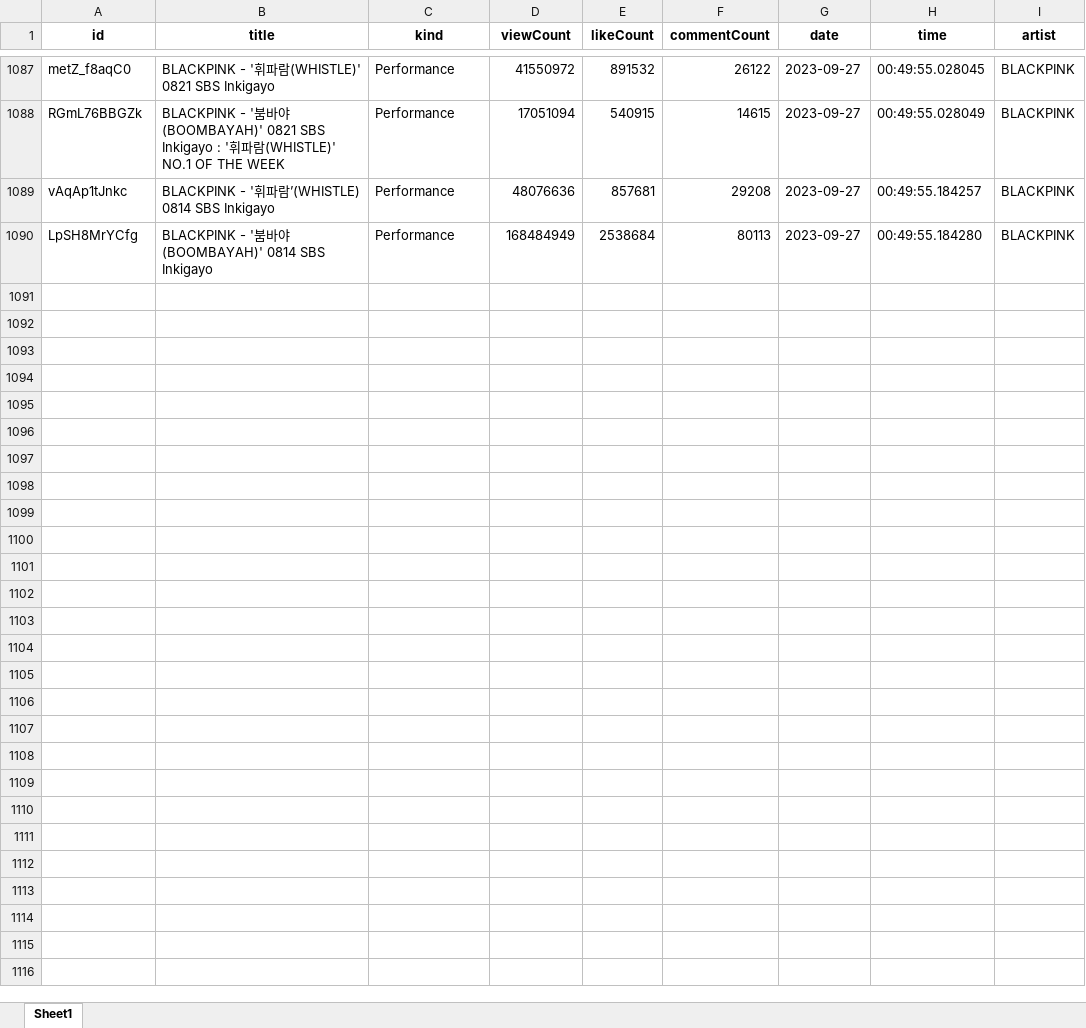
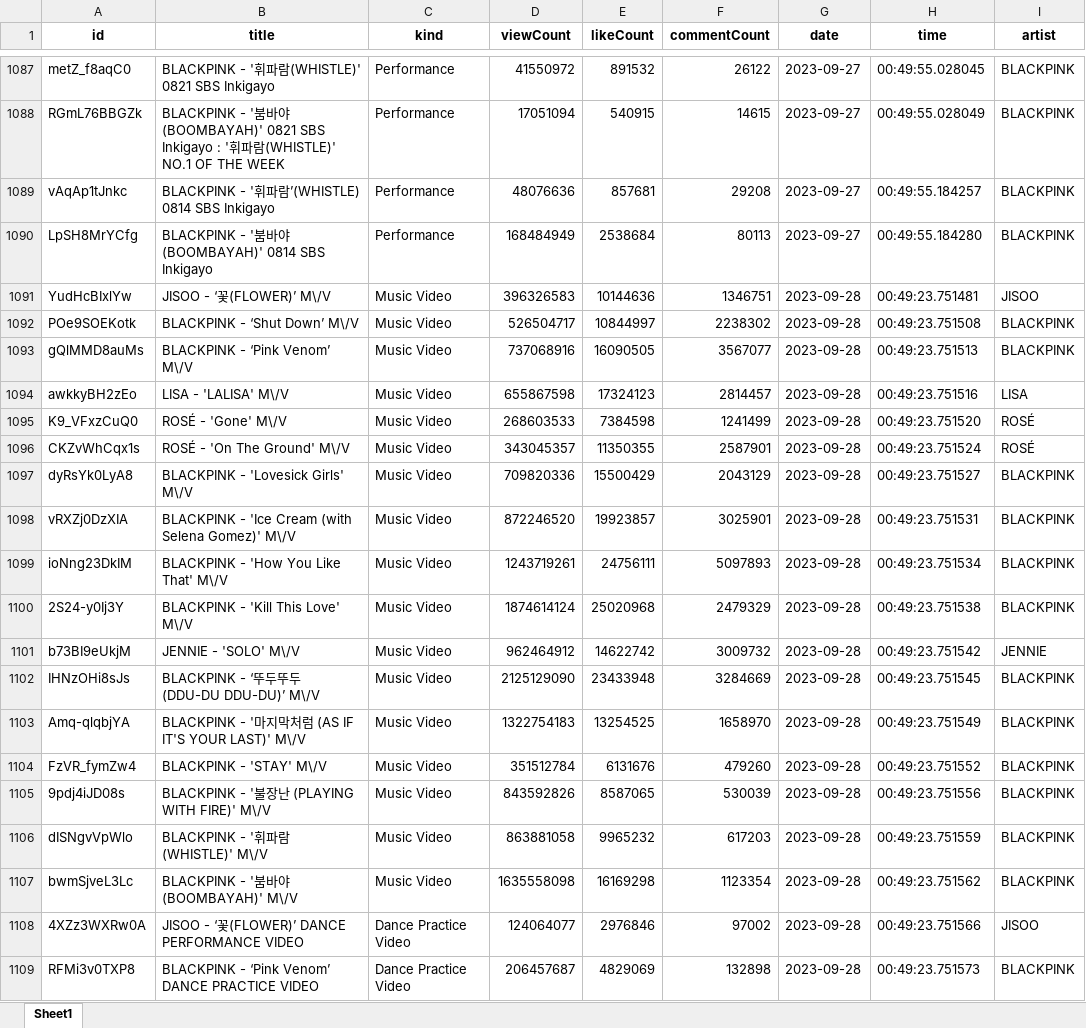
Before and after one commit to tungbtt/BlackPink-YT-Data, an Excel workbook: CLEANED_videos_count_data.xlsx, sheet Sheet1, drawn as a sheet; only a part is shown, gaps mark what is left out; values as stored, in another font and other column widths than the file's, no borders; the diff covers the shown part only; the diff names each change by its address in the sheet, - before the commit and + after, or states it on an @@ line.

```diff
--- a/CLEANED_videos_count_data.xlsx (sheet Sheet1)
+++ b/CLEANED_videos_count_data.xlsx (sheet Sheet1)
+row 1091: YudHcBIxlYw | JISOO - ‘꽃(FLOWER)’ M\/V | Music Video | 396326583 | 10144636 | 1346751 | 2023-09-28 | 00:49:23.751481 | JISOO
+row 1092: POe9SOEKotk | BLACKPINK - ‘Shut Down’ M\/V | Music Video | 526504717 | 10844997 | 2238302 | 2023-09-28 | 00:49:23.751508 | BLACKPINK
+row 1093: gQlMMD8auMs | BLACKPINK - ‘Pink Venom’ M\/V | Music Video | 737068916 | 16090505 | 3567077 | 2023-09-28 | 00:49:23.751513 | BLACKPINK
+row 1094: awkkyBH2zEo | LISA - 'LALISA' M\/V | Music Video | 655867598 | 17324123 | 2814457 | 2023-09-28 | 00:49:23.751516 | LISA
+row 1095: K9_VFxzCuQ0 | ROSÉ - 'Gone' M\/V | Music Video | 268603533 | 7384598 | 1241499 | 2023-09-28 | 00:49:23.751520 | ROSÉ
+row 1096: CKZvWhCqx1s | ROSÉ - 'On The Ground' M\/V | Music Video | 343045357 | 11350355 | 2587901 | 2023-09-28 | 00:49:23.751524 | ROSÉ
+row 1097: dyRsYk0LyA8 | BLACKPINK - 'Lovesick Girls' M\/V | Music Video | 709820336 | 15500429 | 2043129 | 2023-09-28 | 00:49:23.751527 | BLACKPINK
+row 1098: vRXZj0DzXIA | BLACKPINK - 'Ice Cream (with Selena Gomez)' M\/V | Music Video | 872246520 | 19923857 | 3025901 | 2023-09-28 | 00:49:23.751531 | BLACKPINK
+row 1099: ioNng23DkIM | BLACKPINK - 'How You Like That' M\/V | Music Video | 1243719261 | 24756111 | 5097893 | 2023-09-28 | 00:49:23.751534 | BLACKPINK
+row 1100: 2S24-y0Ij3Y | BLACKPINK - 'Kill This Love' M\/V | Music Video | 1874614124 | 25020968 | 2479329 | 2023-09-28 | 00:49:23.751538 | BLACKPINK
+row 1101: b73BI9eUkjM | JENNIE - 'SOLO' M\/V | Music Video | 962464912 | 14622742 | 3009732 | 2023-09-28 | 00:49:23.751542 | JENNIE
+row 1102: IHNzOHi8sJs | BLACKPINK - ‘뚜두뚜두 (DDU-DU DDU-DU)’ M\/V | Music Video | 2125129090 | 23433948 | 3284669 | 2023-09-28 | 00:49:23.751545 | BLACKPINK
+row 1103: Amq-qlqbjYA | BLACKPINK - '마지막처럼 (AS IF IT'S YOUR LAST)' M\/V | Music Video | 1322754183 | 13254525 | 1658970 | 2023-09-28 | 00:49:23.751549 | BLACKPINK
+row 1104: FzVR_fymZw4 | BLACKPINK - 'STAY' M\/V | Music Video | 351512784 | 6131676 | 479260 | 2023-09-28 | 00:49:23.751552 | BLACKPINK
+row 1105: 9pdj4iJD08s | BLACKPINK - '불장난 (PLAYING WITH FIRE)' M\/V | Music Video | 843592826 | 8587065 | 530039 | 2023-09-28 | 00:49:23.751556 | BLACKPINK
+row 1106: dISNgvVpWlo | BLACKPINK - '휘파람 (WHISTLE)' M\/V | Music Video | 863881058 | 9965232 | 617203 | 2023-09-28 | 00:49:23.751559 | BLACKPINK
+row 1107: bwmSjveL3Lc | BLACKPINK - '붐바야 (BOOMBAYAH)' M\/V | Music Video | 1635558098 | 16169298 | 1123354 | 2023-09-28 | 00:49:23.751562 | BLACKPINK
+row 1108: 4XZz3WXRw0A | JISOO - ‘꽃(FLOWER)’ DANCE PERFORMANCE VIDEO | Dance Practice Video | 124064077 | 2976846 | 97002 | 2023-09-28 | 00:49:23.751566 | JISOO
+row 1109: RFMi3v0TXP8 | BLACKPINK - ‘Pink Venom’ DANCE PRACTICE VIDEO | Dance Practice Video | 206457687 | 4829069 | 132898 | 2023-09-28 | 00:49:23.751573 | BLACKPINK
```
Also changed, not shown: 102 added rows elsewhere in this sheet, CLEANED_channel_data.xlsx, 2 other files.
